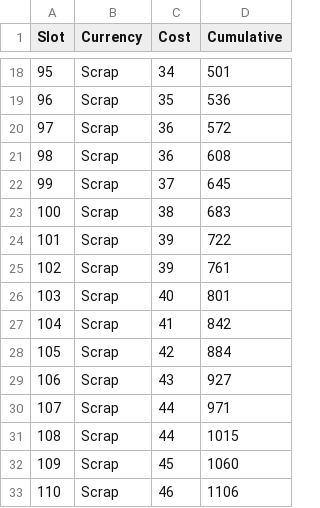
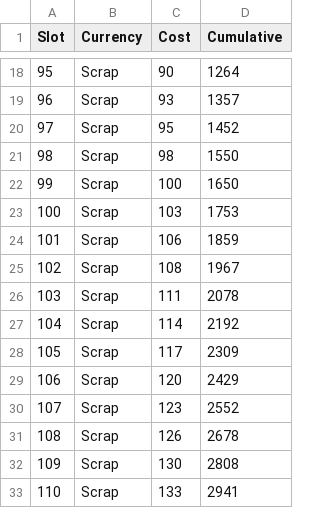
Before and after one commit to eccestanczyk/dfmc, a CSV file: codex/inventory_slots.csv, drawn as a sheet; only a part is shown, gaps mark what is left out; the diff covers the shown part only.

```diff
--- a/codex/inventory_slots.csv
+++ b/codex/inventory_slots.csv
@@ -18,16 +18,16 @@ Slot,Currency,Cost,Cumulative
-95,Scrap,34,501
-96,Scrap,35,536
-97,Scrap,36,572
-98,Scrap,36,608
-99,Scrap,37,645
-100,Scrap,38,683
-101,Scrap,39,722
-102,Scrap,39,761
-103,Scrap,40,801
-104,Scrap,41,842
-105,Scrap,42,884
-106,Scrap,43,927
-107,Scrap,44,971
-108,Scrap,44,1015
-109,Scrap,45,1060
-110,Scrap,46,1106
+95,Scrap,90,1264
+96,Scrap,93,1357
+97,Scrap,95,1452
+98,Scrap,98,1550
+99,Scrap,100,1650
+100,Scrap,103,1753
+101,Scrap,106,1859
+102,Scrap,108,1967
+103,Scrap,111,2078
+104,Scrap,114,2192
+105,Scrap,117,2309
+106,Scrap,120,2429
+107,Scrap,123,2552
+108,Scrap,126,2678
+109,Scrap,130,2808
+110,Scrap,133,2941
```
Also changed, not shown: 132 edited cells elsewhere in this file, 1 other file.
